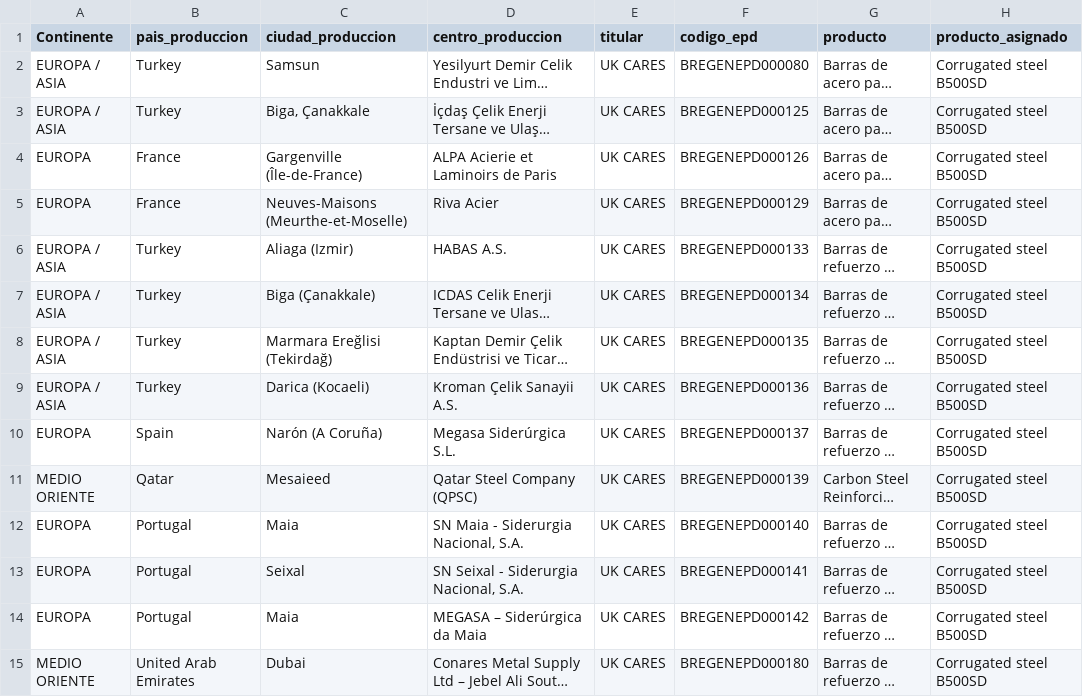
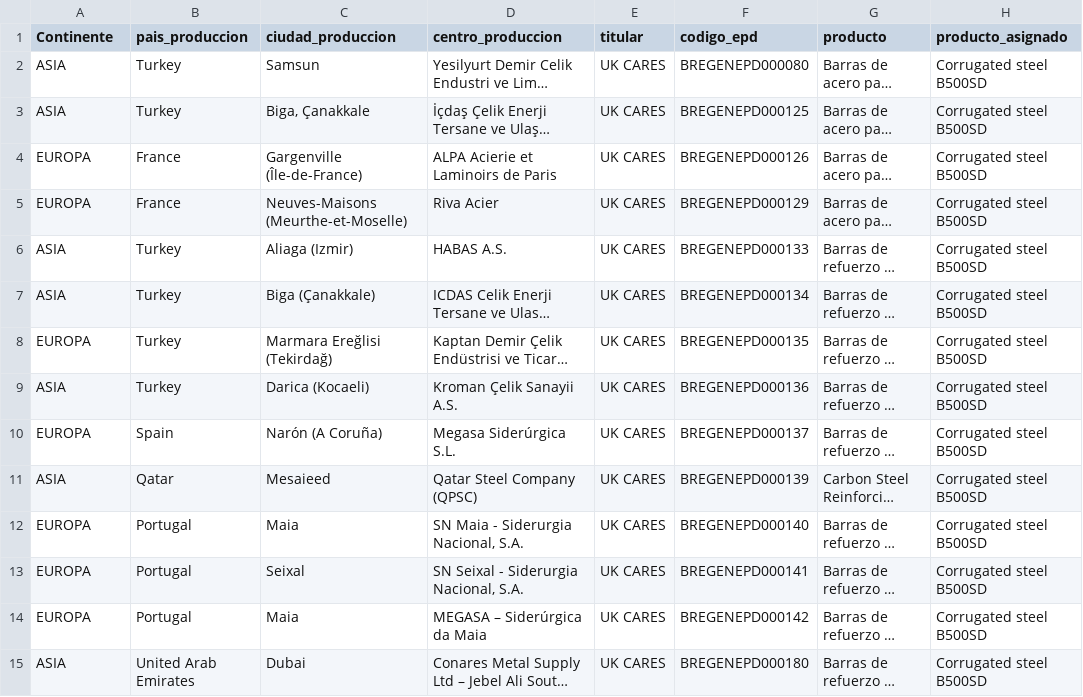
Before and after one commit to javierdelrealtunon/javierdelrealtunon.github.io, a CSV file: EPD/datos.csv, drawn as a sheet; only a part is shown; long unchanged cells end in …; the diff covers the shown part only; the diff names each change by its address in the sheet, - before the commit and + after, or states it on an @@ line.

Commit message:
Add files via upload

```diff
--- a/EPD/datos.csv
+++ b/EPD/datos.csv
-A2:A3 (Continente): EUROPA / ASIA
+A2:A3 (Continente): ASIA
-A6:A7 (Continente): EUROPA / ASIA
+A6:A7 (Continente): ASIA
-A8 (Continente): EUROPA / ASIA
+A8 (Continente): EUROPA
-A9 (Continente): EUROPA / ASIA
+A9 (Continente): ASIA
-A11 (Continente): MEDIO ORIENTE
+A11 (Continente): ASIA
-A15 (Continente): MEDIO ORIENTE
+A15 (Continente): ASIA
```
Also changed, not shown: 14 edited cells elsewhere in this file.
